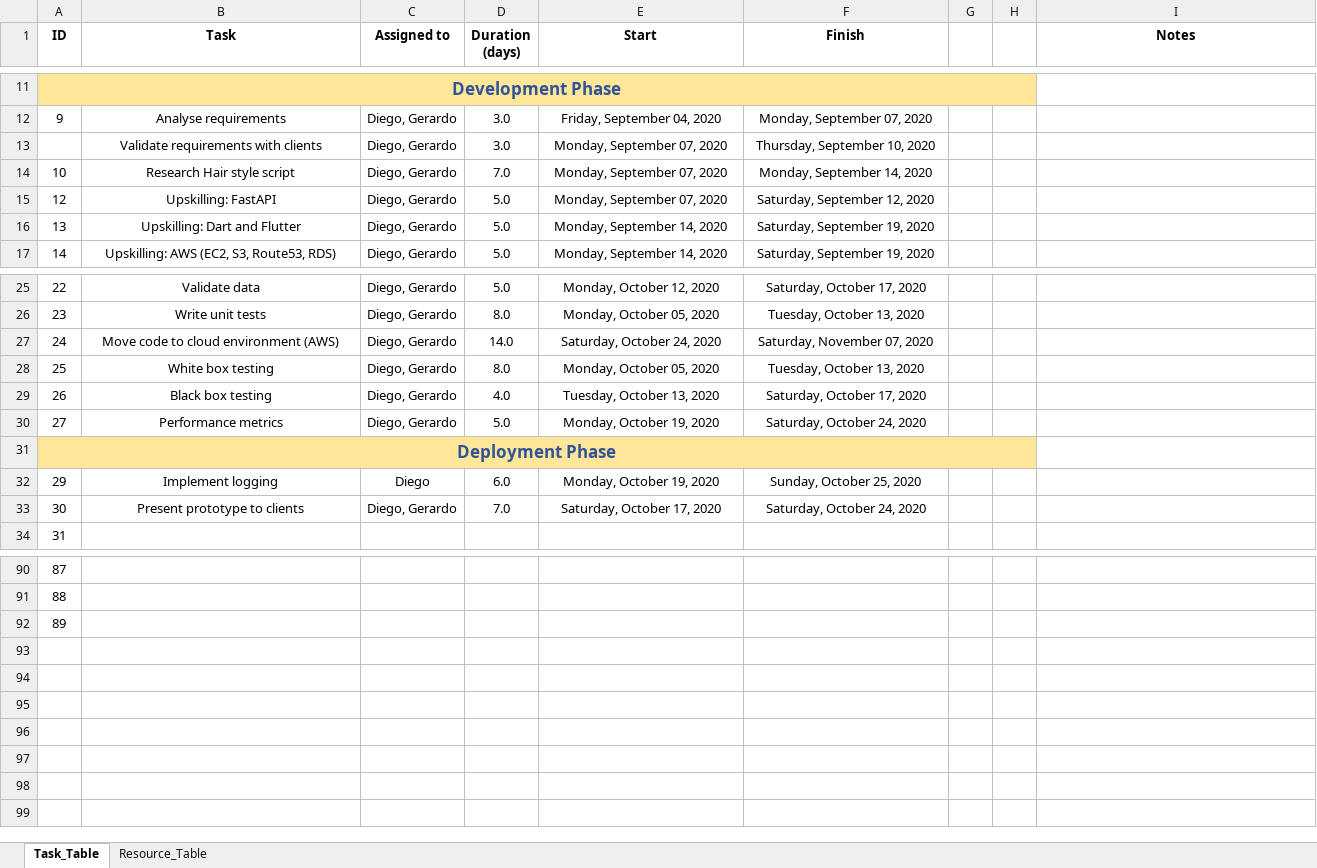
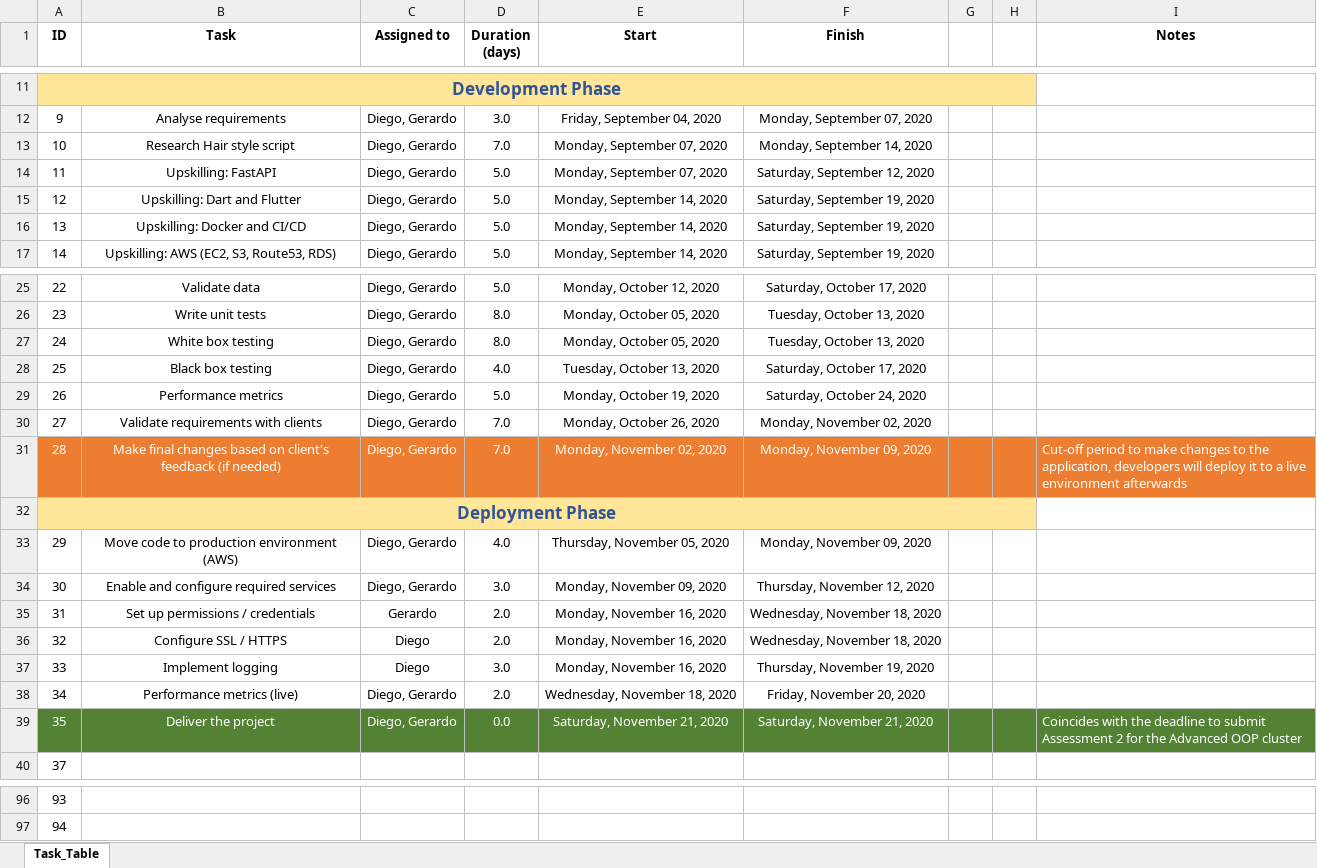
Before and after one commit to HairdressingProject/styleme, an Excel workbook: Documentation/SoftwareDevImplementPlan.xlsx, sheet Task_Table, drawn as a sheet; only a part is shown, gaps mark what is left out; values as stored, in another font and other column widths than the file's, no borders; removed rows and columns are numbered as before the commit, all else as after; the diff names each change by its address in the sheet, - before the commit and + after, or states it on an @@ line.

Commit message:
updated implementation plan

```diff
--- a/Documentation/SoftwareDevImplementPlan.xlsx (sheet Task_Table)
+++ b/Documentation/SoftwareDevImplementPlan.xlsx (sheet Task_Table)
-sheet tab: Resource_Table
-row 13:  | Validate requirements with clients | Diego, Gerardo | 3.0 | Monday, September 07, 2020 | Thursday, September 10, 2020
@@ column A (ID) renumbered between rows 14 and 97 @@
+row 16: 13 | Upskilling: Docker and CI/CD | Diego, Gerardo | 5.0 | Monday, September 14, 2020 | Saturday, September 19, 2020
-row 27: 24 | Move code to cloud environment (AWS) | Diego, Gerardo | 14.0 | Saturday, October 24, 2020 | Saturday, November 07, 2020
+row 30: 27 | Validate requirements with clients | Diego, Gerardo | 7.0 | Monday, October 26, 2020 | Monday, November 02, 2020
+row 31: 28 | Make final changes based on client's feedback (if needed) | Diego, Gerardo | 7.0 | Monday, November 02, 2020 | Monday, November 09, 2020 |  |  | Cut-off period to make changes to the application, developers will deploy it to a live environment afterwards
+row 33: 29 | Move code to production environment (AWS) | Diego, Gerardo | 4.0 | Thursday, November 05, 2020 | Monday, November 09, 2020
+row 34: 30 | Enable and configure required services | Diego, Gerardo | 3.0 | Monday, November 09, 2020 | Thursday, November 12, 2020
+row 35: 31 | Set up permissions / credentials | Gerardo | 2.0 | Monday, November 16, 2020 | Wednesday, November 18, 2020
+row 36: 32 | Configure SSL / HTTPS | Diego | 2.0 | Monday, November 16, 2020 | Wednesday, November 18, 2020
-D37 (Duration (days)): 6.0
+D37 (Duration (days)): 3.0
-E37 (Start): Monday, October 19, 2020
+E37 (Start): Monday, November 16, 2020
-F37 (Finish): Sunday, October 25, 2020
+F37 (Finish): Thursday, November 19, 2020
-row 33: 30 | Present prototype to clients | Diego, Gerardo | 7.0 | Saturday, October 17, 2020 | Saturday, October 24, 2020
+row 38: 34 | Performance metrics (live) | Diego, Gerardo | 2.0 | Wednesday, November 18, 2020 | Friday, November 20, 2020
+row 39: 35 | Deliver the project | Diego, Gerardo | 0.0 | Saturday, November 21, 2020 | Saturday, November 21, 2020 |  |  | Coincides with the deadline to submit Assessment 2 for the Advanced OOP cluster
-row 92: 89
```
Also changed, not shown: formulas that keep their value.
